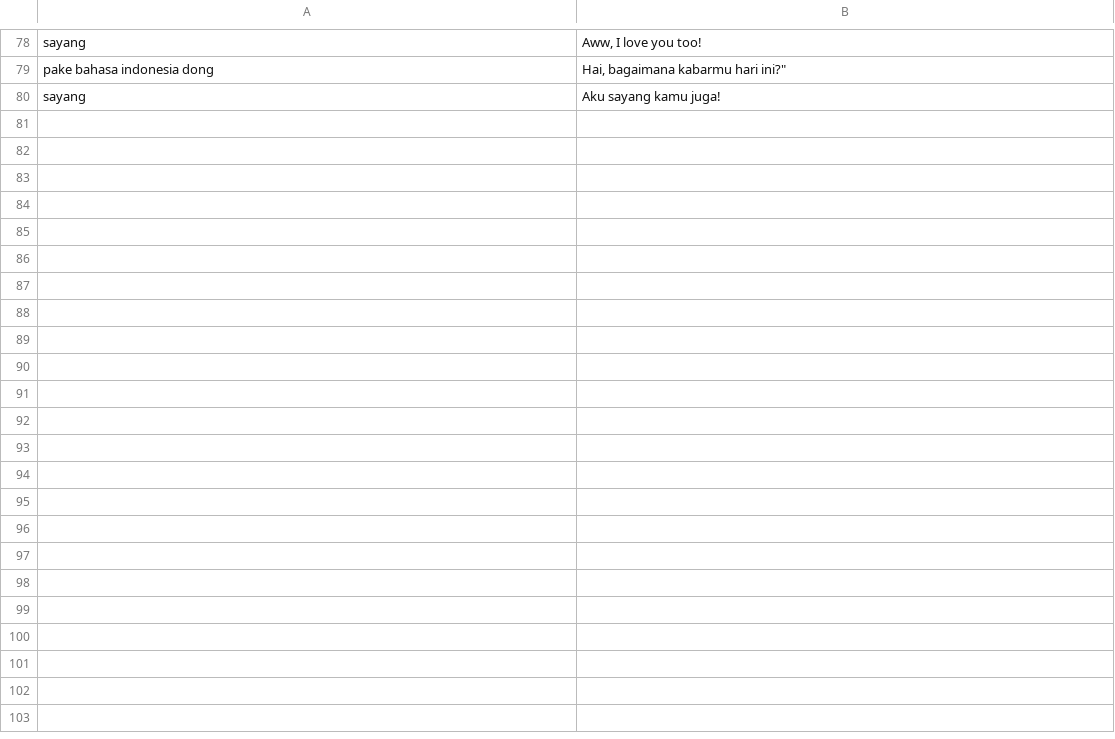
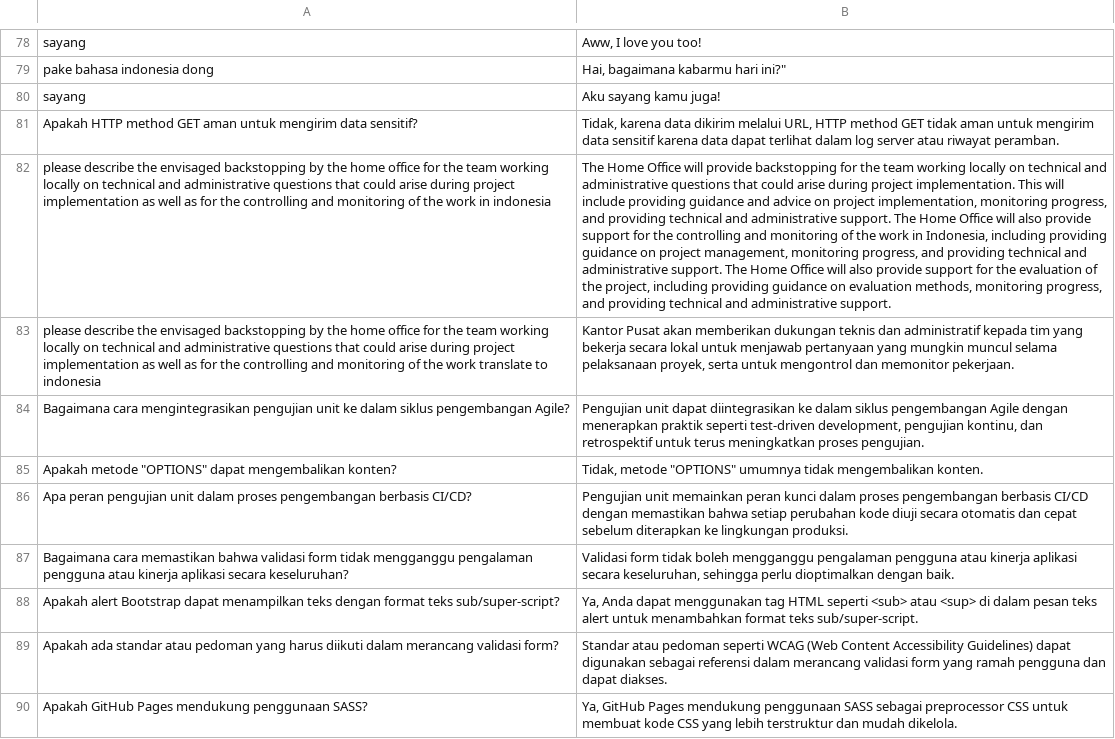
Before and after one commit to Barokah-AI/dataset, a CSV file: dani-13002-14000/13002-14000.csv, drawn as a sheet; only a part is shown, gaps mark what is left out; the diff names each change by its address in the sheet, - before the commit and + after, or states it on an @@ line.

Commit message:
commit senin 7

```diff
--- a/dani-13002-14000/13002-14000.csv
+++ b/dani-13002-14000/13002-14000.csv
+row 81: Apakah HTTP method GET aman untuk mengirim data sensitif? | Tidak, karena data dikirim melalui URL, HTTP method GET tidak aman untuk mengirim data sensitif karena data dapat terlihat dalam log server atau riwayat peramban.
+row 82: please describe the envisaged backstopping by the home office for the team working locally on technical and administrative questions that could arise during project implementation as well as for the controlling and monitoring of the work in indonesia | The Home Office will provide backstopping for the team working locally on technical and administrative questions that could arise during project implementation. This will include providing guidance and advice on project implementation, monitoring progress, and providing technical and administrative support. The Home Office will also provide support for the controlling and monitoring of the work in Indonesia, including providing guidance on project management, monitoring progress, and providing technical and administrative support. The Home Office will also provide support for the evaluation of the project, including providing guidance on evaluation methods, monitoring progress, and providing technical and administrative support.
+row 83: please describe the envisaged backstopping by the home office for the team working locally on technical and administrative questions that could arise during project implementation as well as for the controlling and monitoring of the work translate to indonesia | Kantor Pusat akan memberikan dukungan teknis dan administratif kepada tim yang bekerja secara lokal untuk menjawab pertanyaan yang mungkin muncul selama pelaksanaan proyek, serta untuk mengontrol dan memonitor pekerjaan.
+row 84: Bagaimana cara mengintegrasikan pengujian unit ke dalam siklus pengembangan Agile? | Pengujian unit dapat diintegrasikan ke dalam siklus pengembangan Agile dengan menerapkan praktik seperti test-driven development, pengujian kontinu, dan retrospektif untuk terus meningkatkan proses pengujian.
+row 85: Apakah metode "OPTIONS" dapat mengembalikan konten? | Tidak, metode "OPTIONS" umumnya tidak mengembalikan konten.
+row 86: Apa peran pengujian unit dalam proses pengembangan berbasis CI/CD? | Pengujian unit memainkan peran kunci dalam proses pengembangan berbasis CI/CD dengan memastikan bahwa setiap perubahan kode diuji secara otomatis dan cepat sebelum diterapkan ke lingkungan produksi.
+row 87: Bagaimana cara memastikan bahwa validasi form tidak mengganggu pengalaman pengguna atau kinerja aplikasi secara keseluruhan? | Validasi form tidak boleh mengganggu pengalaman pengguna atau kinerja aplikasi secara keseluruhan, sehingga perlu dioptimalkan dengan baik.
+row 88: Apakah alert Bootstrap dapat menampilkan teks dengan format teks sub/super-script? | Ya, Anda dapat menggunakan tag HTML seperti <sub> atau <sup> di dalam pesan teks alert untuk menambahkan format teks sub/super-script.
+row 89: Apakah ada standar atau pedoman yang harus diikuti dalam merancang validasi form? | Standar atau pedoman seperti WCAG (Web Content Accessibility Guidelines) dapat digunakan sebagai referensi dalam merancang validasi form yang ramah pengguna dan dapat diakses.
+row 90: Apakah GitHub Pages mendukung penggunaan SASS? | Ya, GitHub Pages mendukung penggunaan SASS sebagai preprocessor CSS untuk membuat kode CSS yang lebih terstruktur dan mudah dikelola.
```
